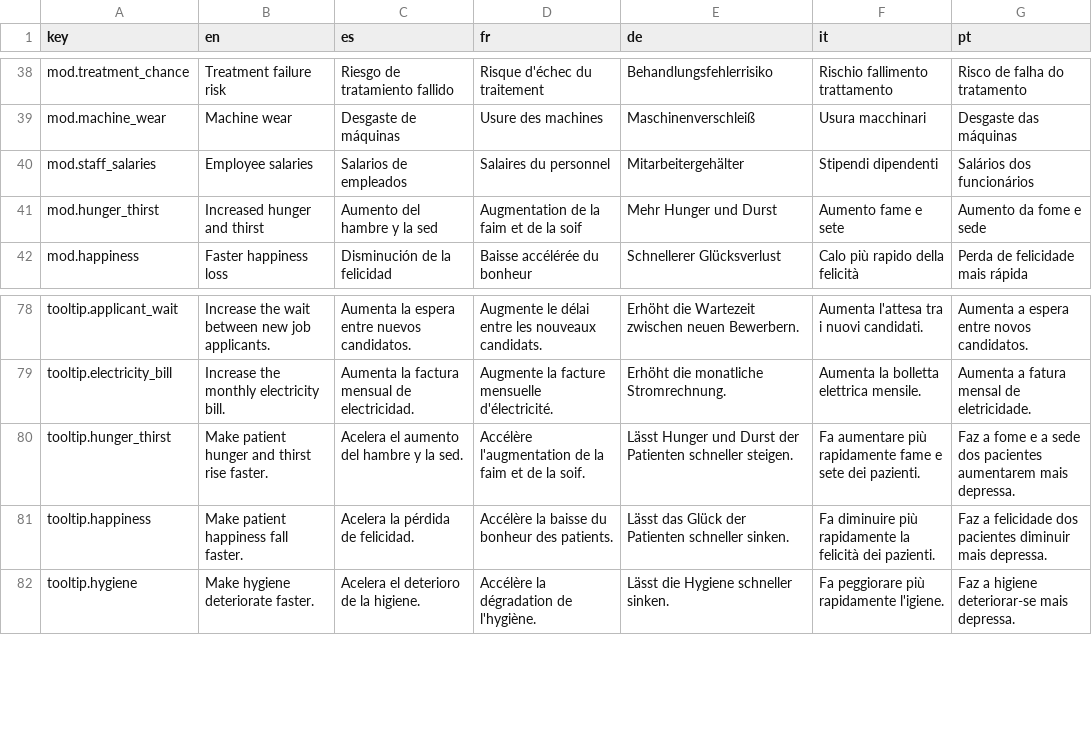
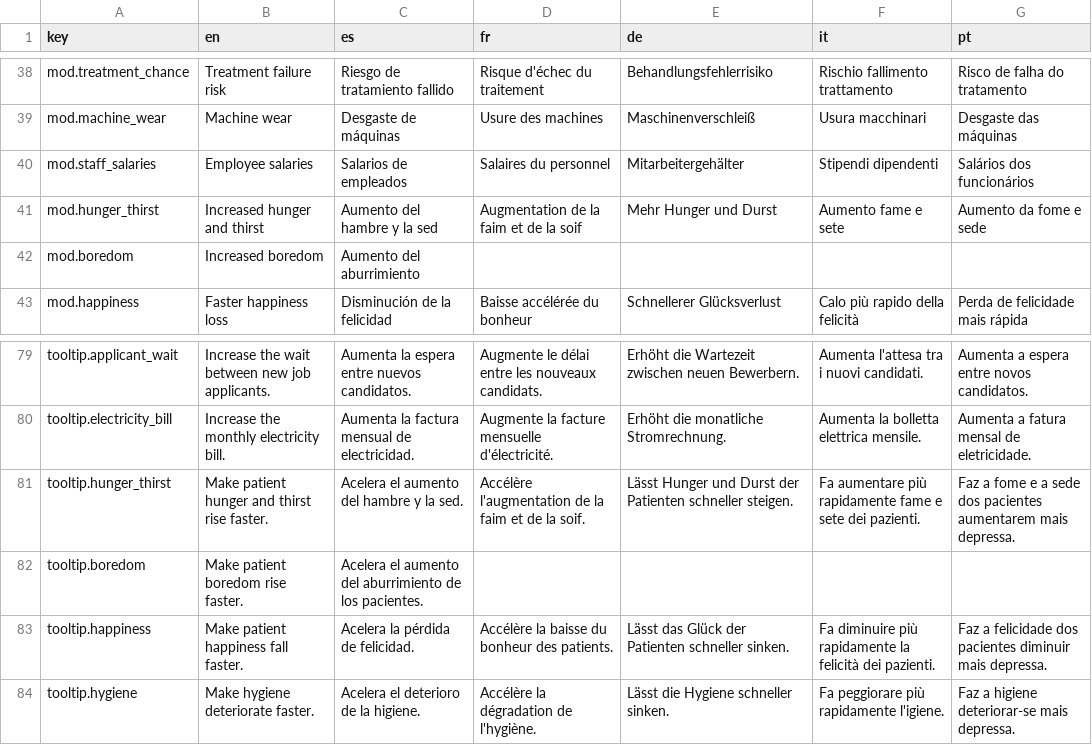
Before and after one commit to Xuxotron/UnderPressure, a CSV file: translations.csv, drawn as a sheet; only a part is shown, gaps mark what is left out.

Commit message:
Añade dificultad de aburrimiento y reorganiza salud

```diff
--- a/translations.csv
+++ b/translations.csv
@@ -41,2 +41,3 @@ mod.staff_salaries,Employee salaries,Salarios de empleados,Salaires du personnel
 mod.hunger_thirst,Increased hunger and thirst,Aumento del hambre y la sed,Augmentation de la faim et de la soif,Mehr Hunger und Durst,Aumento fame e sete,Aumento da fome e sede
+mod.boredom,Increased boredom,Aumento del aburrimiento,,,,
 mod.happiness,Faster happiness loss,Disminución de la felicidad,Baisse accélérée du bonheur,Schnellerer Glücksverlust,Calo più rapido della felicità,Perda de felicidade mais rápida
@@ -80,2 +81,3 @@ tooltip.electricity_bill,Increase the monthly electricity bill.,Aumenta la factu
 tooltip.hunger_thirst,Make patient hunger and thirst rise faster.,Acelera el aumento del hambre y la sed.,Accélère l'augmentation de la faim et de la soif.,Lässt Hunger und Durst der Patienten schneller steigen.,Fa aumentare più rapidamente fame e sete dei pazienti.,Faz a fome e a sede dos pacientes aumentarem mais depressa.
+tooltip.boredom,Make patient boredom rise faster.,Acelera el aumento del aburrimiento de los pacientes.,,,,
 tooltip.happiness,Make patient happiness fall faster.,Acelera la pérdida de felicidad.,Accélère la baisse du bonheur des patients.,Lässt das Glück der Patienten schneller sinken.,Fa diminuire più rapidamente la felicità dei pazienti.,Faz a felicidade dos pacientes diminuir mais depressa.
```
Also changed, not shown: translations_extra.csv, 5 other files.
